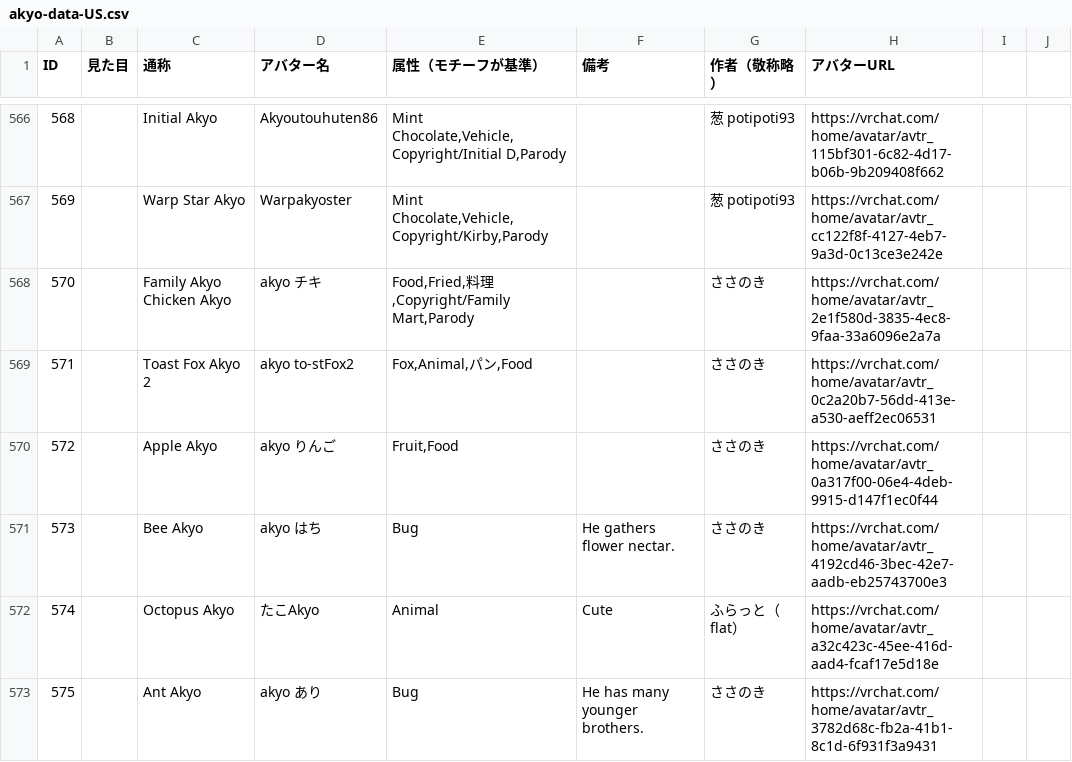
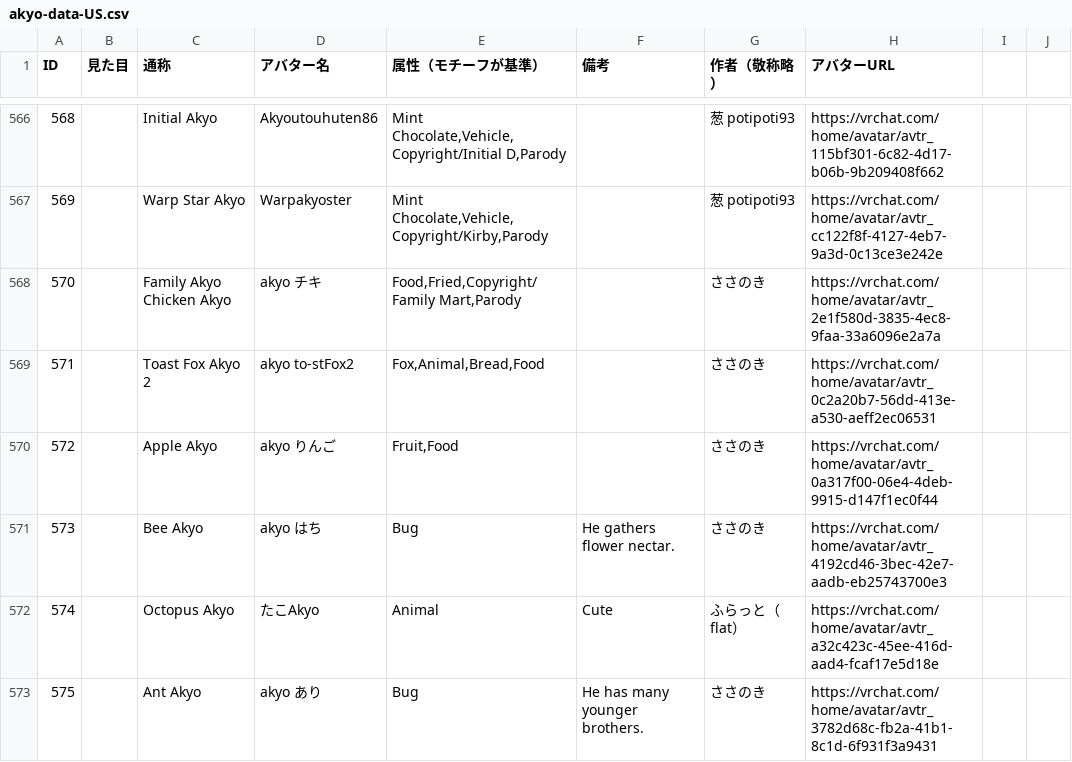
Before and after one commit to rad-vrc/Akyodex, a CSV file: data/akyo-data-US.csv, drawn as a sheet; only a part is shown, gaps mark what is left out; the diff covers the shown part only.

Commit message:
akyo-data-US.csvのアバターの属性を修正し、いくつかの説明を英語に統一しました。また、特定のアバター名や備考を明確にするために更新を行いました。

```diff
--- a/data/akyo-data-US.csv
+++ b/data/akyo-data-US.csv
@@ -570,4 +570,4 @@ ID,見た目,通称,アバター名,属性（モチーフが基準）,備考,作
 569,,Warp Star Akyo,Warpakyoster,"Mint Chocolate,Vehicle,Copyright/Kirby,Parody",,葱 potipoti93,https://vrchat.com/home/avatar/avtr_cc122f8f-4127-4eb7-9a3d-0c13ce3e242e
-570,,Family Akyo Chicken Akyo,akyo チキ,"Food,Fried,料理,Copyright/Family Mart,Parody",,ささのき,https://vrchat.com/home/avatar/avtr_2e1f580d-3835-4ec8-9faa-33a6096e2a7a
-571,,Toast Fox Akyo 2,akyo to-stFox2,"Fox,Animal,パン,Food",,ささのき,https://vrchat.com/home/avatar/avtr_0c2a20b7-56dd-413e-a530-aeff2ec06531
+570,,Family Akyo Chicken Akyo,akyo チキ,"Food,Fried,Copyright/Family Mart,Parody",,ささのき,https://vrchat.com/home/avatar/avtr_2e1f580d-3835-4ec8-9faa-33a6096e2a7a
+571,,Toast Fox Akyo 2,akyo to-stFox2,"Fox,Animal,Bread,Food",,ささのき,https://vrchat.com/home/avatar/avtr_0c2a20b7-56dd-413e-a530-aeff2ec06531
 572,,Apple Akyo,akyo りんご,"Fruit,Food",,ささのき,https://vrchat.com/home/avatar/avtr_0a317f00-06e4-4deb-9915-d147f1ec0f44
```
Also changed, not shown: 7 edited cells elsewhere in this file.
